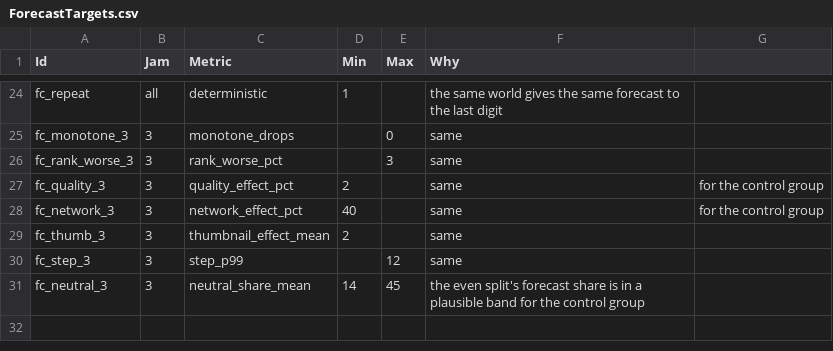
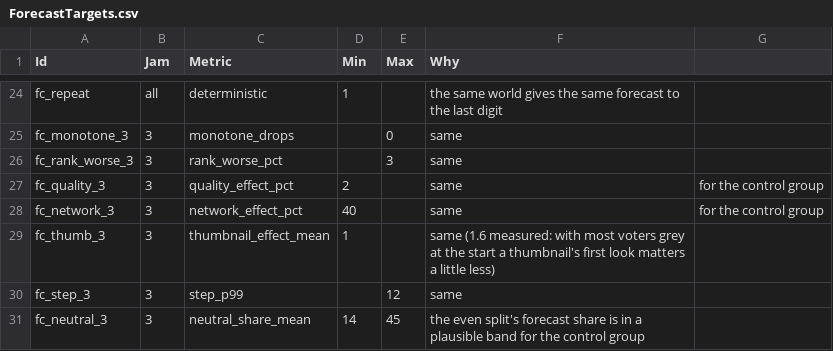
Before and after one commit to lehuan5062/RateForRate, a CSV file: Data/ForecastTargets.csv, drawn as a sheet; only a part is shown, gaps mark what is left out.

Commit message:
Level Playing Field: no celebrities, grey start, slower rival
The control-group jam no longer starts with three celebrity hubs and
80% of the voters decided. It now has no celebrity hubs, starts with
about 40% of the voters undecided (ChampionFraction 0.30, AdoptRate
0.03), and its rival acts every 4.5 s (was 8 s) with RivalClout 0.4.

Playtest round on issue #4 (item 2): the first version still opened
like the standard game.

Balance (100 runs, 4/4/4): greedy 56% wins, reactor 69%, rival ends
about 15%. Jam 4 balance gate and forecast check pass; jams 0-2 balance
table unchanged. Harness tests skip celebrity checks for jams without
celebrities.

```diff
--- a/Data/ForecastTargets.csv
+++ b/Data/ForecastTargets.csv
@@ -28,3 +28,3 @@ fc_quality_3,3,quality_effect_pct,2,,same, for the control group
 fc_network_3,3,network_effect_pct,40,,same, for the control group
-fc_thumb_3,3,thumbnail_effect_mean,2,,same
+fc_thumb_3,3,thumbnail_effect_mean,1,,same (1.6 measured: with most voters grey at the start a thumbnail's first look matters a little less)
 fc_step_3,3,step_p99,,12,same
```
Also changed, not shown: Data/Jams.csv, 6 other files.
